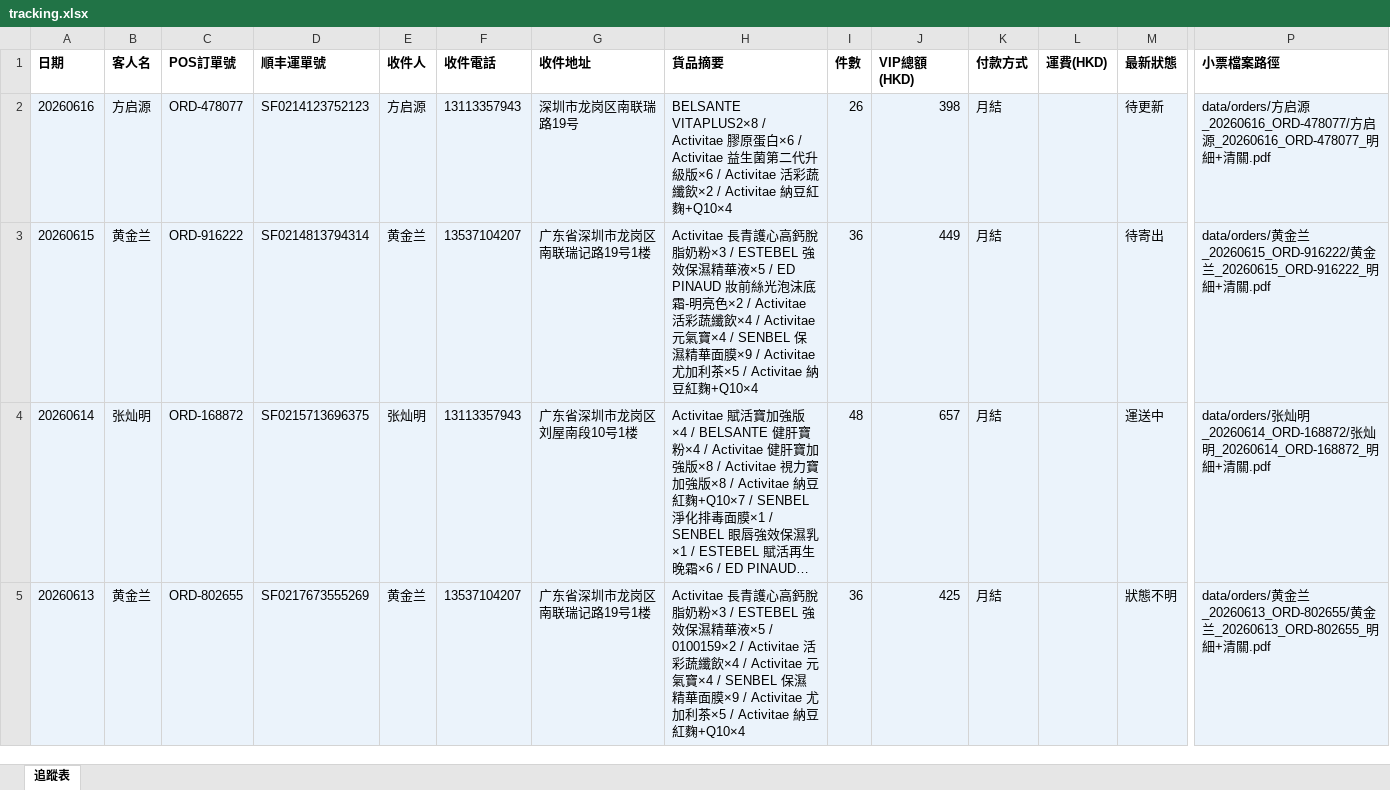
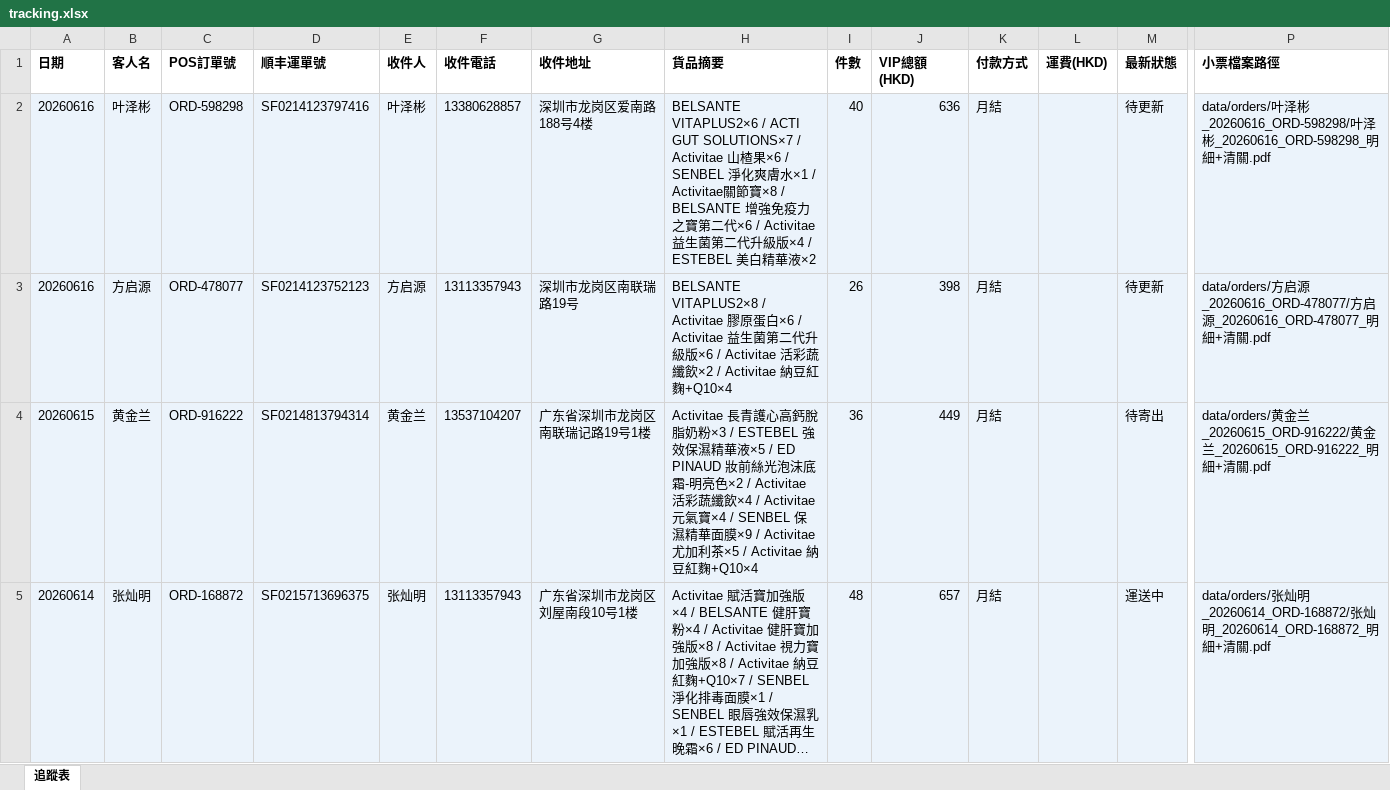
Before and after one commit to elizapoon084/sf-tracking, an Excel workbook: data/tracking.xlsx, sheet 追蹤表, drawn as a sheet; only a part is shown, gaps mark what is left out; the shorter side is filled out with more unchanged rows; long unchanged cells end in …; values as stored, in another font and other column widths than the file's, no borders; rows hold the shown columns only; the diff names each change by its address in the sheet, - before the commit and + after, or states it on an @@ line.

Commit message:
order: 叶泽彬 ORD-598298 SF0214123797416

```diff
--- a/data/tracking.xlsx (sheet 追蹤表)
+++ b/data/tracking.xlsx (sheet 追蹤表)
+row 2: 20260616 | 叶泽彬 | ORD-598298 | SF0214123797416 | 叶泽彬 | 13380628857 | 深圳市龙岗区爱南路188号4楼 | BELSANTE VITAPLUS2×6 / ACTI GUT SOLUTIONS×7 / Activitae 山楂果×6 / SENBEL 淨化爽膚水×1 / Activitae關節寶×8 / BELSANTE 增強免疫力之寶第二代×6 / Activitae 益生菌第二代升級版×4 / ESTEBEL 美白精華液×2 | 40 | 636 | 月結 |  | 待更新 | data/orders/叶泽彬_20260616_ORD-598298/叶泽彬_20260616_ORD-598298_明細+清關.pdf
```
Also changed, not shown: 2 other files.
